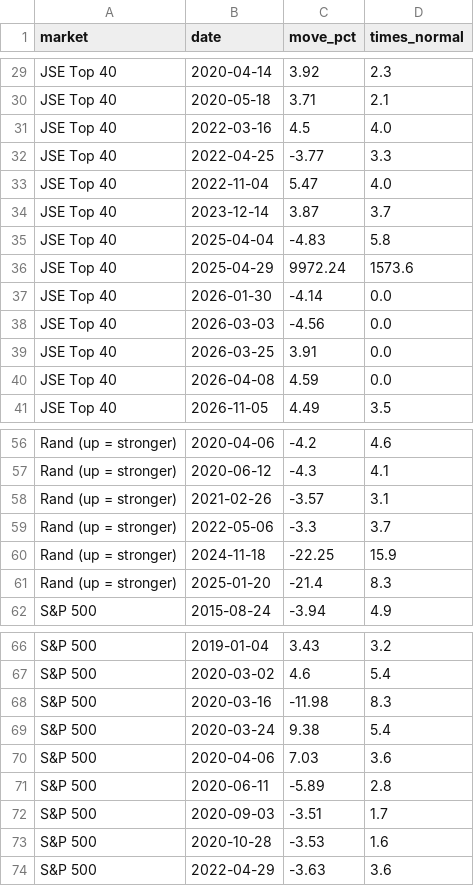
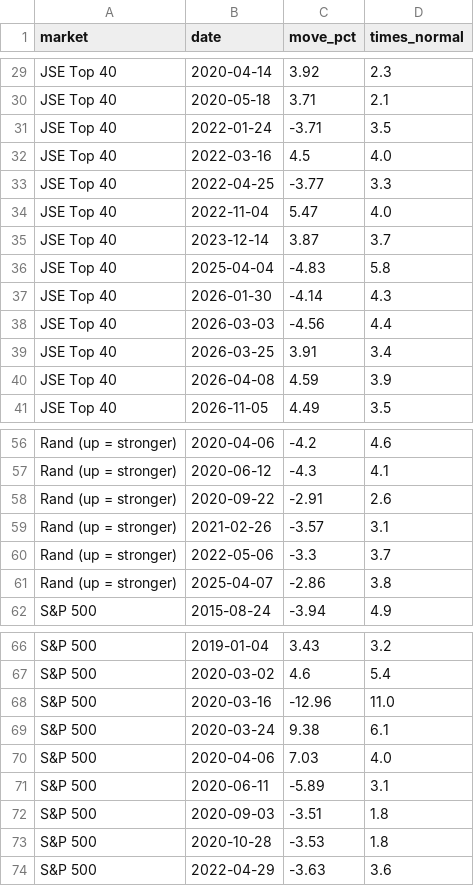
Before and after one commit to Isaac00096/Stock-Scanner, a CSV file: data/events/biggest_moves.csv, drawn as a sheet; only a part is shown, gaps mark what is left out.

```diff
--- a/data/events/biggest_moves.csv
+++ b/data/events/biggest_moves.csv
@@ -30,2 +30,3 @@ JSE Top 40,2020-04-14,3.92,2.3
 JSE Top 40,2020-05-18,3.71,2.1
+JSE Top 40,2022-01-24,-3.71,3.5
 JSE Top 40,2022-03-16,4.5,4.0
@@ -35,7 +36,6 @@ JSE Top 40,2023-12-14,3.87,3.7
 JSE Top 40,2025-04-04,-4.83,5.8
-JSE Top 40,2025-04-29,9972.24,1573.6
-JSE Top 40,2026-01-30,-4.14,0.0
-JSE Top 40,2026-03-03,-4.56,0.0
-JSE Top 40,2026-03-25,3.91,0.0
-JSE Top 40,2026-04-08,4.59,0.0
+JSE Top 40,2026-01-30,-4.14,4.3
+JSE Top 40,2026-03-03,-4.56,4.4
+JSE Top 40,2026-03-25,3.91,3.4
+JSE Top 40,2026-04-08,4.59,3.9
 JSE Top 40,2026-11-05,4.49,3.5
@@ -57,6 +57,6 @@ Rand (up = stronger),2020-04-06,-4.2,4.6
 Rand (up = stronger),2020-06-12,-4.3,4.1
+Rand (up = stronger),2020-09-22,-2.91,2.6
 Rand (up = stronger),2021-02-26,-3.57,3.1
 Rand (up = stronger),2022-05-06,-3.3,3.7
-Rand (up = stronger),2024-11-18,-22.25,15.9
-Rand (up = stronger),2025-01-20,-21.4,8.3
+Rand (up = stronger),2025-04-07,-2.86,3.8
 S&P 500,2015-08-24,-3.94,4.9
@@ -67,8 +67,8 @@ S&P 500,2019-01-04,3.43,3.2
 S&P 500,2020-03-02,4.6,5.4
-S&P 500,2020-03-16,-11.98,8.3
-S&P 500,2020-03-24,9.38,5.4
-S&P 500,2020-04-06,7.03,3.6
-S&P 500,2020-06-11,-5.89,2.8
-S&P 500,2020-09-03,-3.51,1.7
-S&P 500,2020-10-28,-3.53,1.6
+S&P 500,2020-03-16,-12.96,11.0
+S&P 500,2020-03-24,9.38,6.1
+S&P 500,2020-04-06,7.03,4.0
+S&P 500,2020-06-11,-5.89,3.1
+S&P 500,2020-09-03,-3.51,1.8
+S&P 500,2020-10-28,-3.53,1.8
 S&P 500,2022-04-29,-3.63,3.6
```
